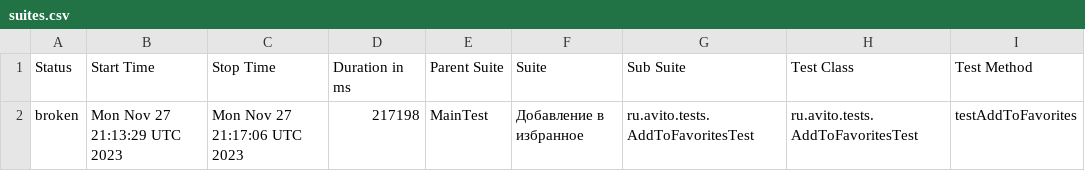
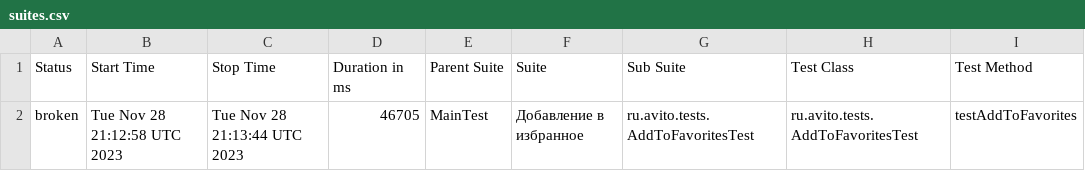
Before and after one commit to Doma-Sapiens/test-web, a CSV file: data/suites.csv, drawn as a sheet; only a part is shown; the diff names each change by its address in the sheet, - before the commit and + after, or states it on an @@ line.

```diff
--- a/data/suites.csv
+++ b/data/suites.csv
-B2 (Start Time): Mon Nov 27 21:13:29 UTC 2023
+B2 (Start Time): Tue Nov 28 21:12:58 UTC 2023
-C2 (Stop Time): Mon Nov 27 21:17:06 UTC 2023
+C2 (Stop Time): Tue Nov 28 21:13:44 UTC 2023
-D2 (Duration in ms): 217198
+D2 (Duration in ms): 46705
```
Also changed, not shown: 23 other files.
